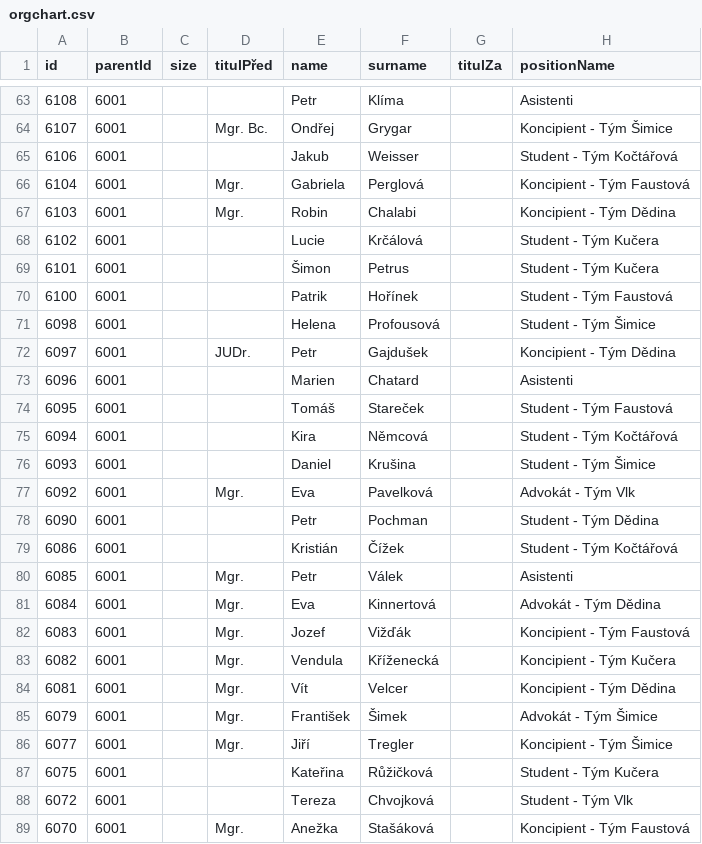
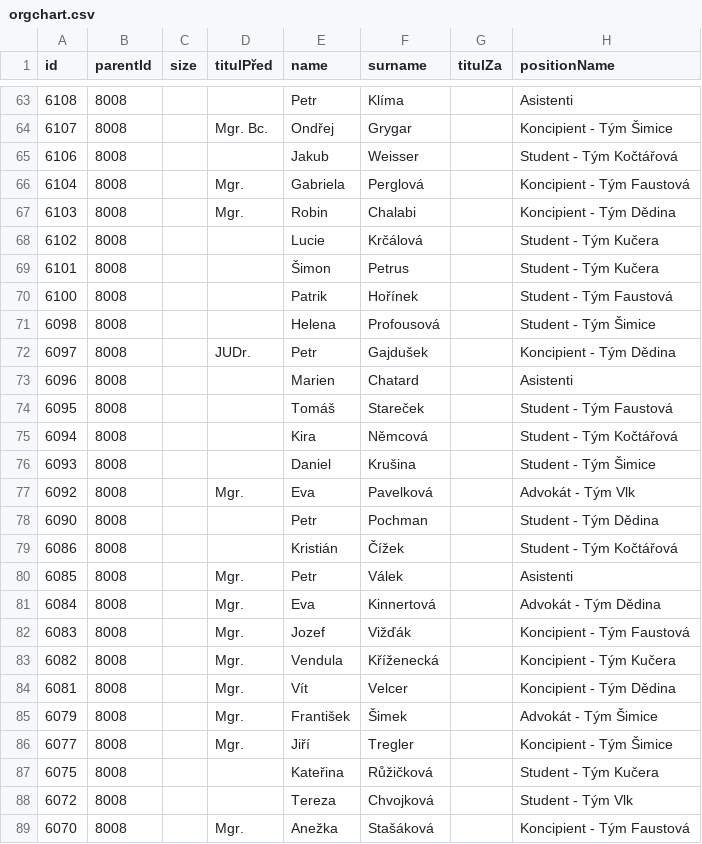
Before and after one commit to vlastavcode/orgchart, a CSV file: orgchart.csv, drawn as a sheet; only a part is shown, gaps mark what is left out; the diff covers the shown part only; the diff names each change by its address in the sheet, - before the commit and + after, or states it on an @@ line.

```diff
--- a/orgchart.csv
+++ b/orgchart.csv
-B63:B89 (parentId): 6001
+B63:B89 (parentId): 8008
```
Also changed, not shown: 62 edited cells elsewhere in this file.
